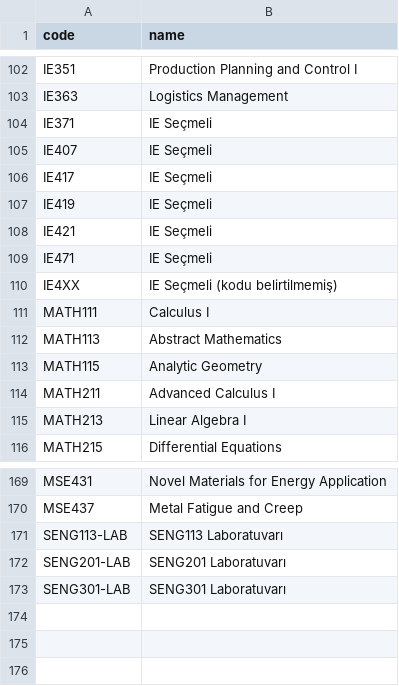
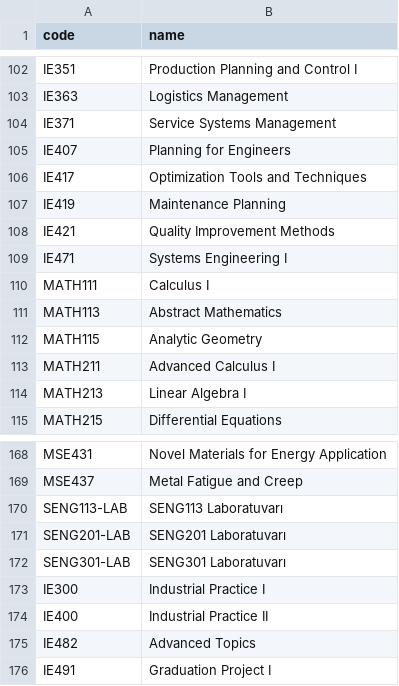
Before and after one commit to ahmetcan5sv-source/programdeneme, a CSV file: data/src/names.csv, drawn as a sheet; only a part is shown, gaps mark what is left out.

```diff
--- a/data/src/names.csv
+++ b/data/src/names.csv
@@ -103,9 +103,8 @@ IE351,Production Planning and Control I
 IE363,Logistics Management
-IE371,IE Seçmeli
-IE407,IE Seçmeli
-IE417,IE Seçmeli
-IE419,IE Seçmeli
-IE421,IE Seçmeli
-IE471,IE Seçmeli
-IE4XX,IE Seçmeli (kodu belirtilmemiş)
+IE371,Service Systems Management
+IE407,Planning for Engineers
+IE417,Optimization Tools and Techniques
+IE419,Maintenance Planning
+IE421,Quality Improvement Methods
+IE471,Systems Engineering I
 MATH111,Calculus I
@@ -173 +172,5 @@ SENG201-LAB,SENG201 Laboratuvarı
 SENG301-LAB,SENG301 Laboratuvarı
+IE300,Industrial Practice I
+IE400,Industrial Practice II
+IE482,Advanced Topics
+IE491,Graduation Project I
```
Also changed, not shown: data/src/ENGR.csv, data/src/IE.csv, 6 other files.
